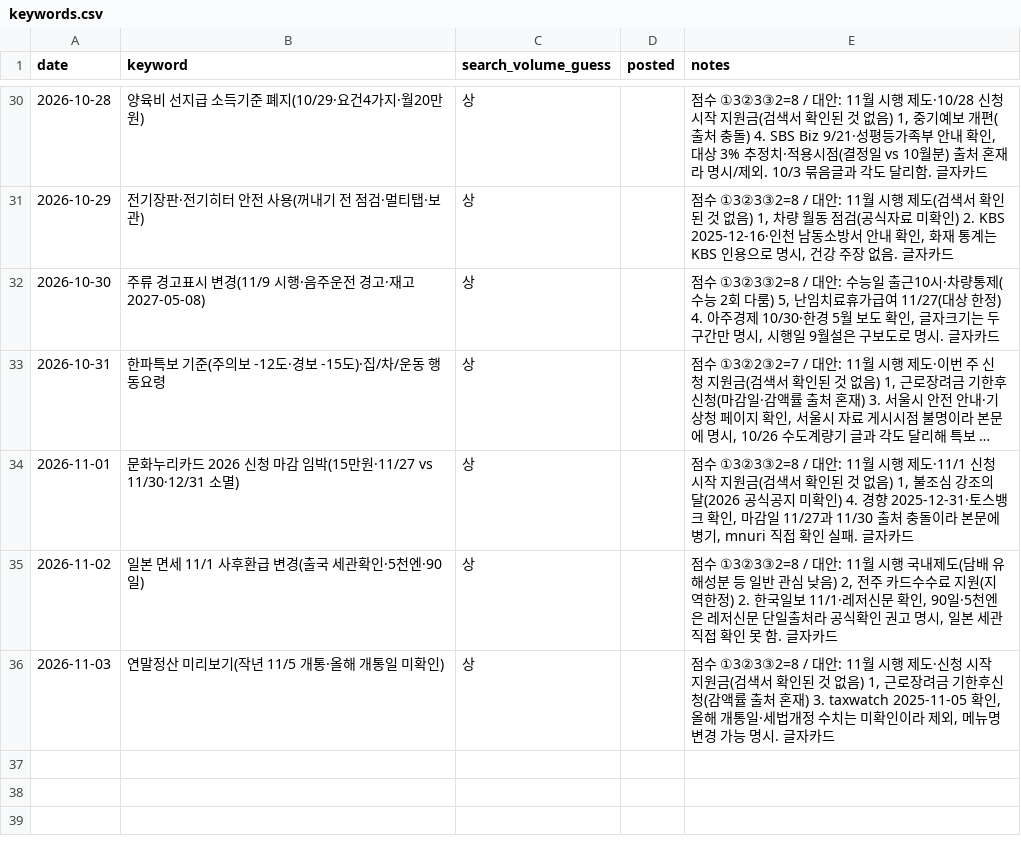
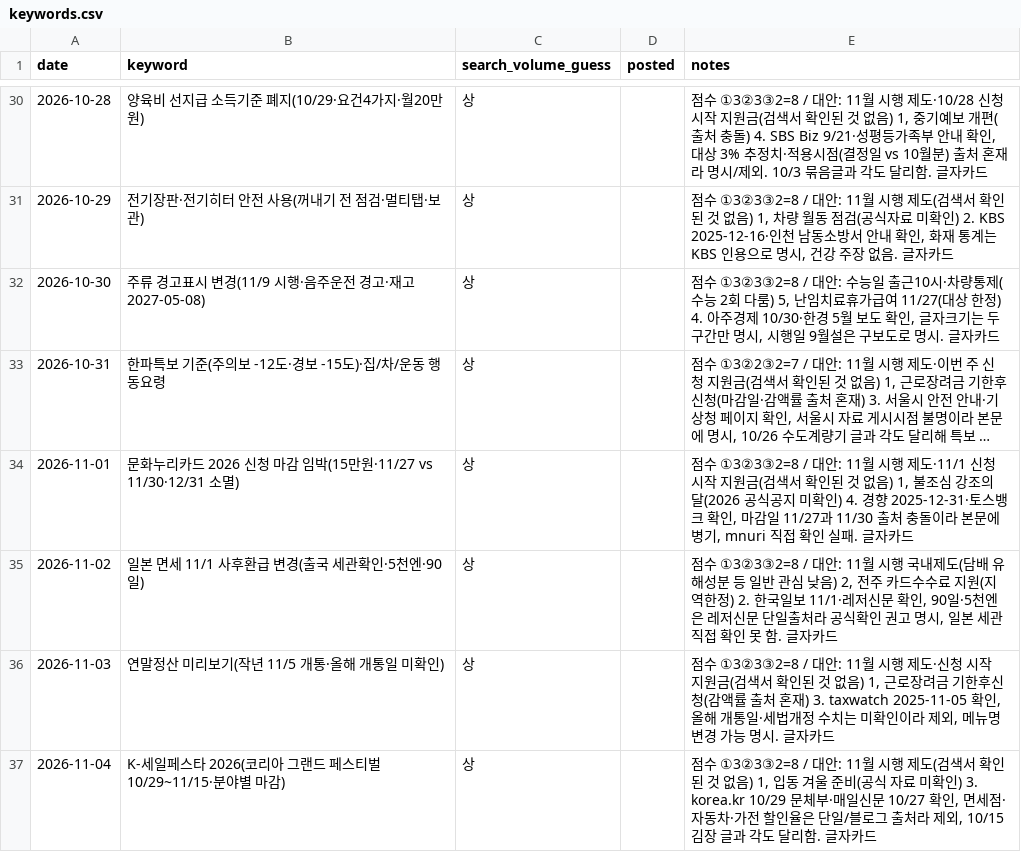
Before and after one commit to helperpanda/agent-hq, a CSV file: divisions/blog/keywords.csv, drawn as a sheet; only a part is shown, gaps mark what is left out; long unchanged cells end in …; the diff names each change by its address in the sheet, - before the commit and + after, or states it on an @@ line.

Commit message:
auto: blog

```diff
--- a/divisions/blog/keywords.csv
+++ b/divisions/blog/keywords.csv
+row 37: 2026-11-04 | K-세일페스타 2026(코리아 그랜드 페스티벌 10/29~11/15·분야별 마감) | 상 |  | 점수 ①3②3③2=8 / 대안: 11월 시행 제도(검색서 확인된 것 없음) 1, 입동 겨울 준비(공식 자료 미확인) 3. korea.kr 10/29 문체부·매일신문 10/27 확인, 면세점·자동차·가전 할인율은 단일/블로그 출처라 제외, 10/15 김장 글과 각도 달리함. 글자카드
```
Also changed, not shown: 3 other files.
